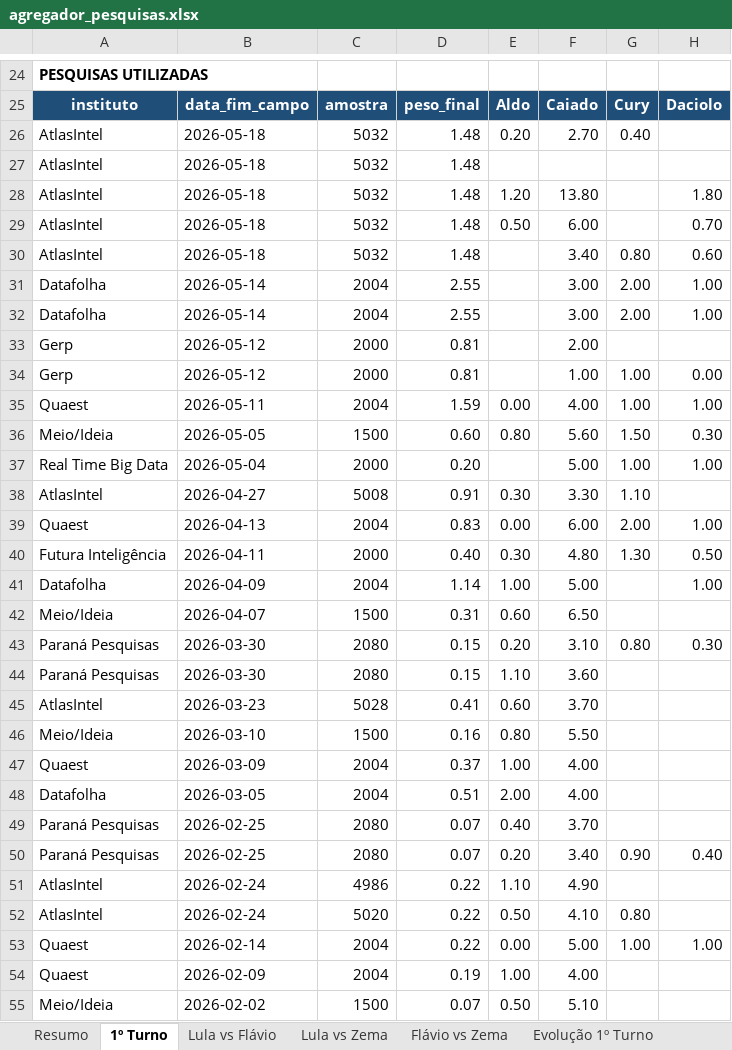
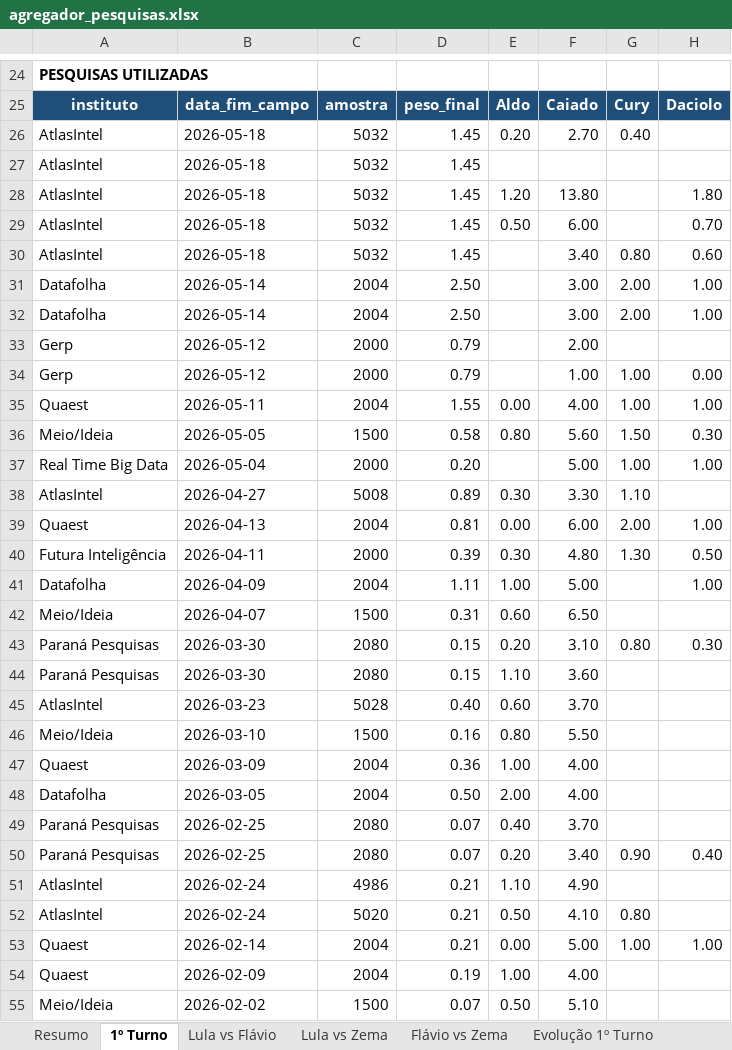
Before and after one commit to anac82/agregador-pesquisas, an Excel workbook: output/agregador_pesquisas.xlsx, sheet 1º Turno, drawn as a sheet; only a part is shown, gaps mark what is left out; values as stored, in another font and other column widths than the file's, no borders; the diff covers the shown part only; the diff names each change by its address in the sheet, - before the commit and + after, or states it on an @@ line.

```diff
--- a/output/agregador_pesquisas.xlsx (sheet 1º Turno)
+++ b/output/agregador_pesquisas.xlsx (sheet 1º Turno)
-D26:D30: 1.48
+D26:D30: 1.45
-D31:D32: 2.55
+D31:D32: 2.50
-D33:D34: 0.81
+D33:D34: 0.79
-D35: 1.59
+D35: 1.55
-D36: 0.60
+D36: 0.58
-D38: 0.91
+D38: 0.89
-D39: 0.83
+D39: 0.81
-D40: 0.40
+D40: 0.39
-D41: 1.14
+D41: 1.11
-D45: 0.41
+D45: 0.40
-D47: 0.37
+D47: 0.36
-D48: 0.51
+D48: 0.50
-D51:D53: 0.22
+D51:D53: 0.21
```
Also changed, not shown: 1 edited cell elsewhere in this sheet, sheet Lula vs Flávio, sheet Lula vs Zema, sheet Flávio vs Zema, 1 other file.
